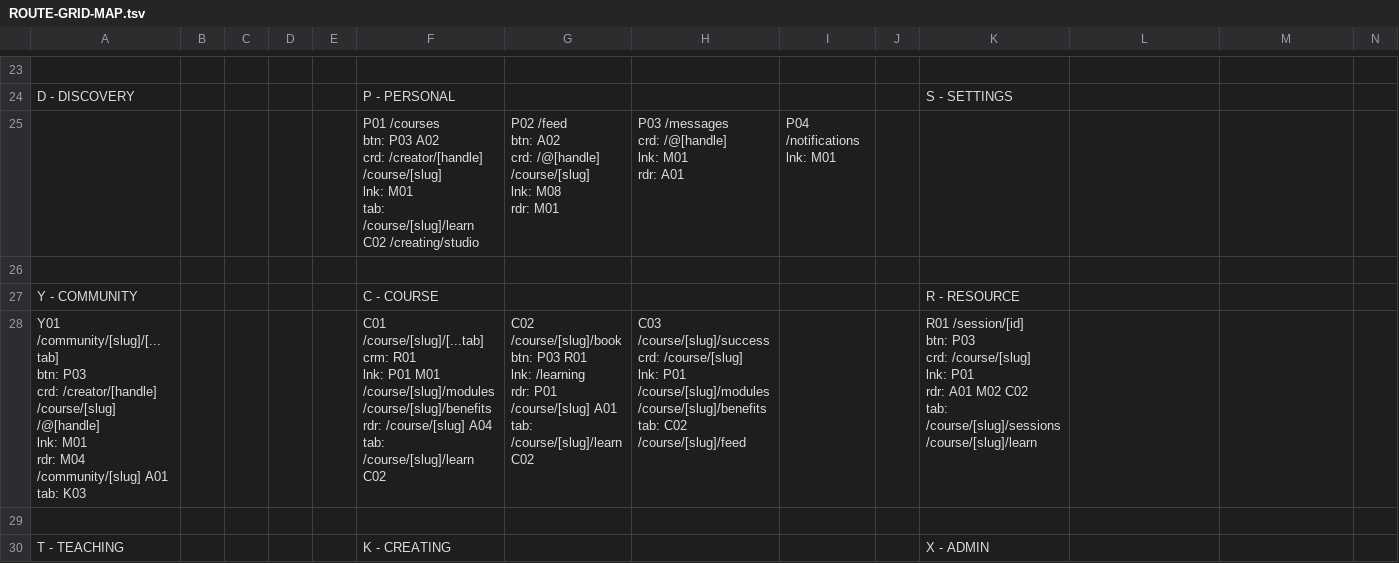
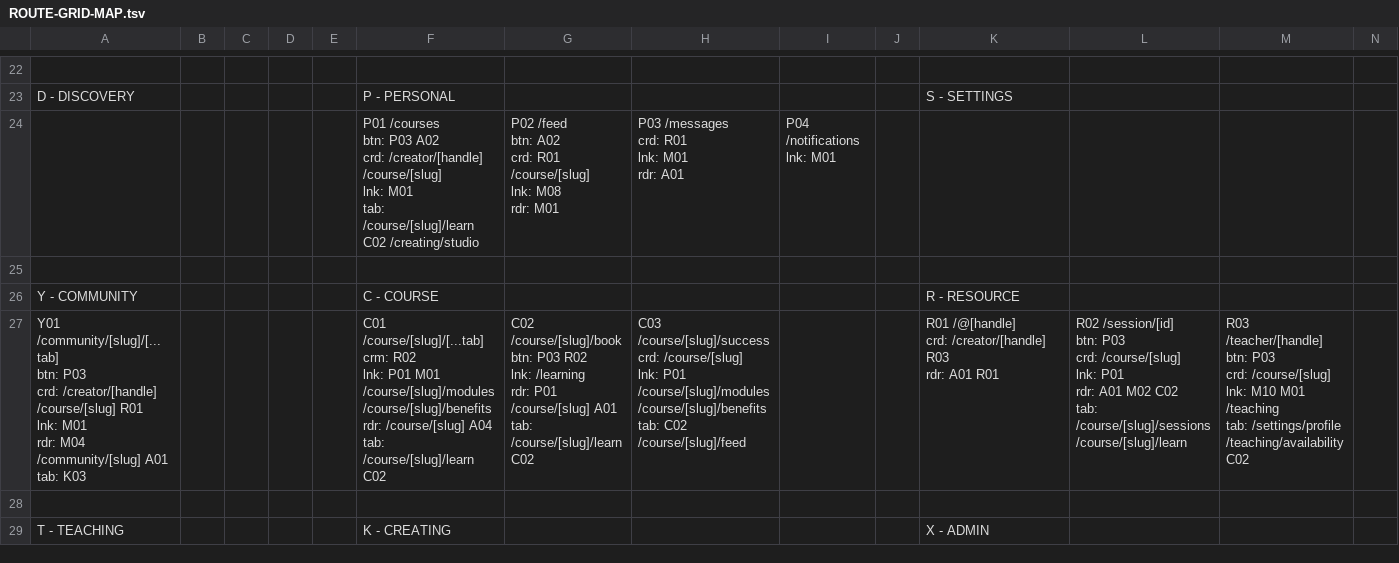
Before and after one commit to PeerloopLLC/peerloop-docs, a TSV file: docs/as-designed/ROUTE-GRID-MAP.tsv, drawn as a sheet; only a part is shown, gaps mark what is left out; removed rows and columns are numbered as before the commit, all else as after; rows hold the shown columns only; ↵ is a line break in a cell; the diff covers the shown part only; the diff names each change by its address in the sheet, - before the commit and + after, or states it on an @@ line.

```diff
--- a/docs/as-designed/ROUTE-GRID-MAP.tsv
+++ b/docs/as-designed/ROUTE-GRID-MAP.tsv
-G24: …A02 ↵ crd: /@[handle] /course/[slug] ↵ lnk:…
+G24: …A02 ↵ crd: R01 /course/[slug] ↵ lnk:…
-H24: P03 /messages ↵ crd: /@[handle] ↵ lnk: M01 ↵ rdr: A01
+H24: P03 /messages ↵ crd: R01 ↵ lnk: M01 ↵ rdr: A01
-row 28: Y01 /community/[slug]/[...tab] ↵ btn: P03 ↵ crd: /creator/[handle] /course/[slug] /@[handle] ↵ lnk: M01 ↵ rdr: M04 /community/[slug] A01 ↵ tab: K03 |  |  |  |  | C01 /course/[slug]/[...tab] ↵ crm: R01 ↵ lnk: P01 M01 /course/[slug]/modules /course/[slug]/benefits ↵ rdr: /course/[slug] A04 ↵ tab: /course/[slug]/learn C02 | C02 /course/[slug]/book ↵ btn: P03 R01 ↵ lnk: /learning ↵ rdr: P01 /course/[slug] A01 ↵ tab: /course/[slug]/learn C02 | C03 /course/[slug]/success ↵ crd: /course/[slug] ↵ lnk: P01 /course/[slug]/modules /course/[slug]/benefits ↵ tab: C02 /course/[slug]/feed |  |  | R01 /session/[id] ↵ btn: P03 ↵ crd: /course/[slug] ↵ lnk: P01 ↵ rdr: A01 M02 C02 ↵ tab: /course/[slug]/sessions /course/[slug]/learn
+row 27: Y01 /community/[slug]/[...tab] ↵ btn: P03 ↵ crd: /creator/[handle] /course/[slug] R01 ↵ lnk: M01 ↵ rdr: M04 /community/[slug] A01 ↵ tab: K03 |  |  |  |  | C01 /course/[slug]/[...tab] ↵ crm: R02 ↵ lnk: P01 M01 /course/[slug]/modules /course/[slug]/benefits ↵ rdr: /course/[slug] A04 ↵ tab: /course/[slug]/learn C02 | C02 /course/[slug]/book ↵ btn: P03 R02 ↵ lnk: /learning ↵ rdr: P01 /course/[slug] A01 ↵ tab: /course/[slug]/learn C02 | C03 /course/[slug]/success ↵ crd: /course/[slug] ↵ lnk: P01 /course/[slug]/modules /course/[slug]/benefits ↵ tab: C02 /course/[slug]/feed |  |  | R01 /@[handle] ↵ crd: /creator/[handle] R03 ↵ rdr: A01 R01 | R02 /session/[id] ↵ btn: P03 ↵ crd: /course/[slug] ↵ lnk: P01 ↵ rdr: A01 M02 C02 ↵ tab: /course/[slug]/sessions /course/[slug]/learn | R03 /teacher/[handle] ↵ btn: P03 ↵ crd: /course/[slug] ↵ lnk: M10 M01 /teaching ↵ tab: /settings/profile /teaching/availability C02
```
Also changed, not shown: 14 added rows, 15 removed rows and 20 edited cells elsewhere in this file, docs/as-designed/ROUTE-ADJACENCY-MATRIX.tsv, docs/as-designed/ROUTE-GRID-REFERENCE.tsv, 13 other files.
